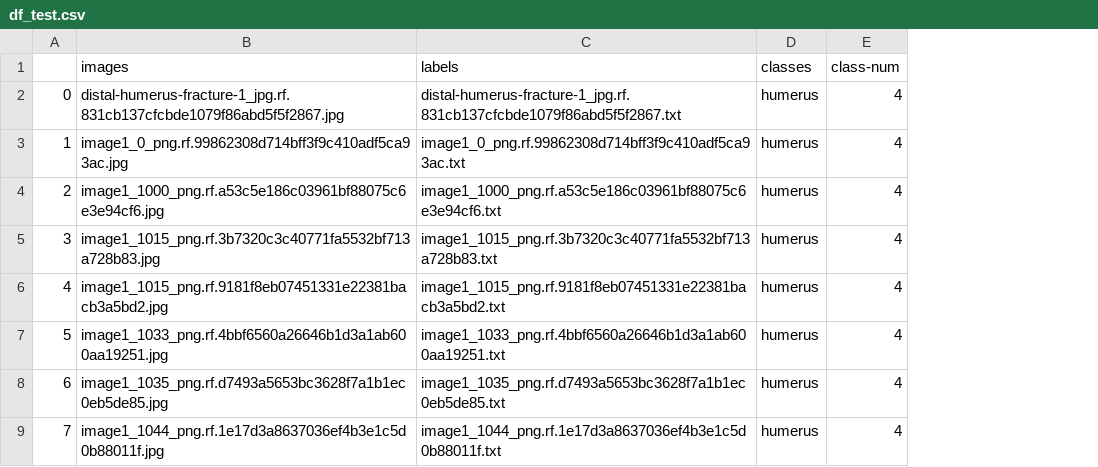
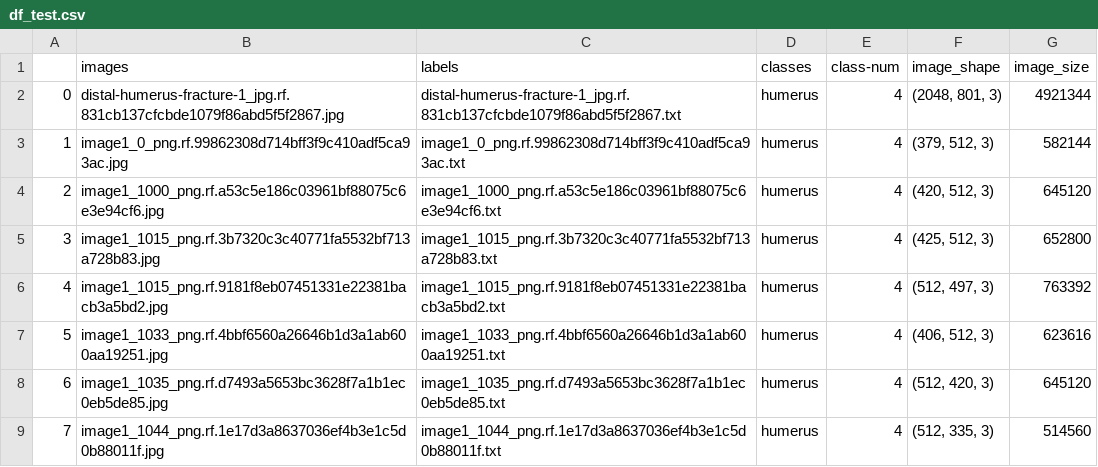
Before and after one commit to vanslykeaudio/SpringBoardDataScience, a CSV file: Capstone_Project_2/Data/df_test.csv, drawn as a sheet; only a part is shown; the diff names each change by its address in the sheet, - before the commit and + after, or states it on an @@ line.

```diff
--- a/Capstone_Project_2/Data/df_test.csv
+++ b/Capstone_Project_2/Data/df_test.csv
+column F (image_shape), rows 2-9: (2048, 801, 3) | (379, 512, 3) | (420, 512, 3) | (425, 512, 3) | (512, 497, 3) | (406, 512, 3) | (512, 420, 3) | (512, 335, 3)
+column G (image_size), rows 2-9: 4921344 | 582144 | 645120 | 652800 | 763392 | 623616 | 645120 | 514560
```
Also changed, not shown: 4 other files.
